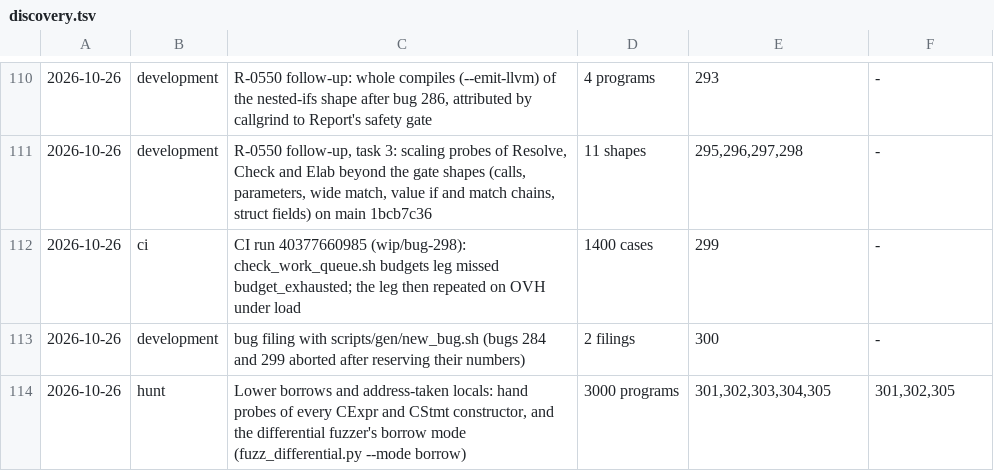
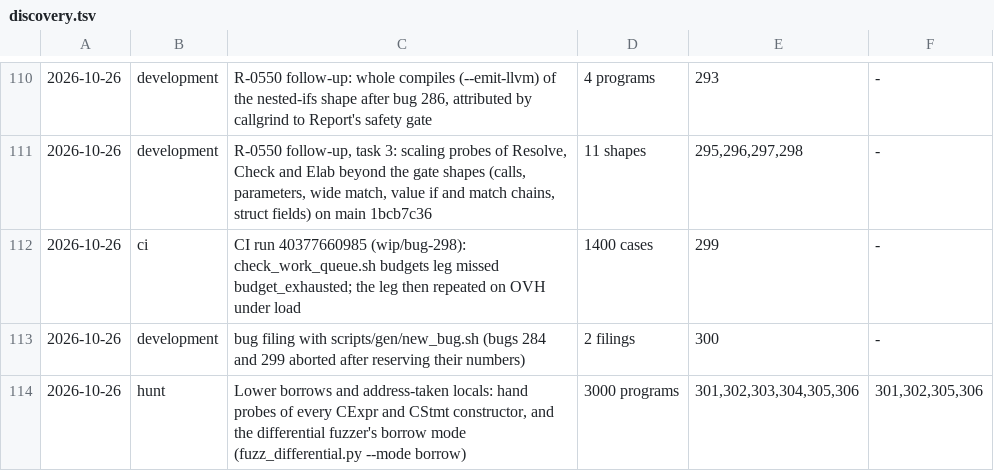
Before and after one commit to unbalancedparentheses/concrete2, a TSV file: docs/bugs/discovery.tsv, drawn as a sheet; only a part is shown, gaps mark what is left out; the diff names each change by its address in the sheet, - before the commit and + after, or states it on an @@ line.

```diff
--- a/docs/bugs/discovery.tsv
+++ b/docs/bugs/discovery.tsv
-E114: 301,302,303,304,305
+E114: 301,302,303,304,305,306
-F114: 301,302,305
+F114: 301,302,305,306
```
Also changed, not shown: 11 other files.
